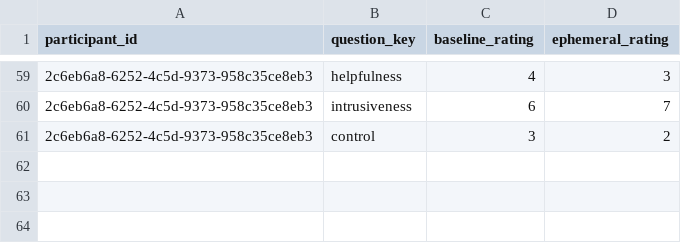
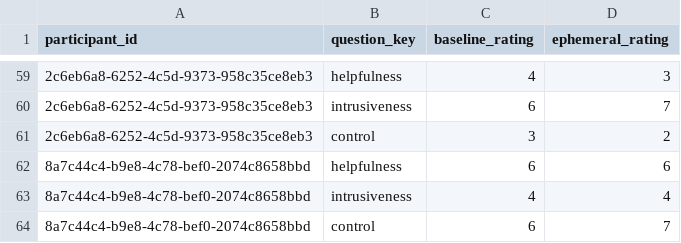
Before and after one commit to RestartDK/capstone, a CSV file: analysis/csv/paired_likert.csv, drawn as a sheet; only a part is shown, gaps mark what is left out; the diff names each change by its address in the sheet, - before the commit and + after, or states it on an @@ line.

```diff
--- a/analysis/csv/paired_likert.csv
+++ b/analysis/csv/paired_likert.csv
+row 62: 8a7c44c4-b9e8-4c78-bef0-2074c8658bbd | helpfulness | 6 | 6
+row 63: 8a7c44c4-b9e8-4c78-bef0-2074c8658bbd | intrusiveness | 4 | 4
+row 64: 8a7c44c4-b9e8-4c78-bef0-2074c8658bbd | control | 6 | 7
```
Also changed, not shown: analysis/csv/ephemeral_engagement.csv, analysis/csv/full_paired.csv, 35 other files.
